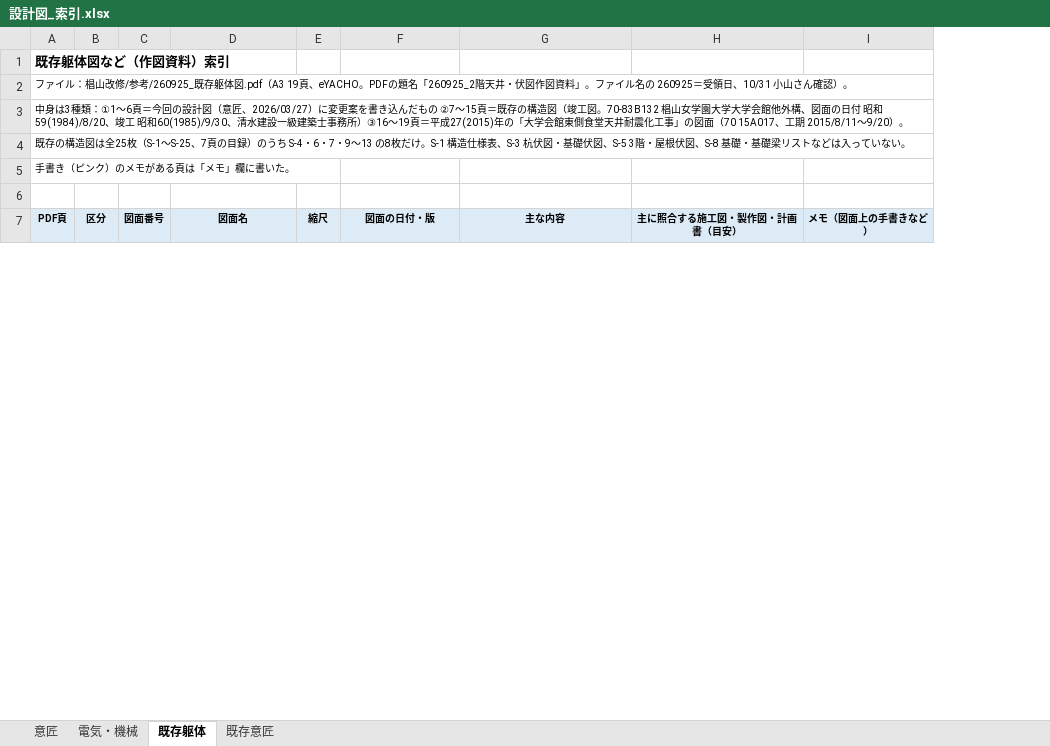
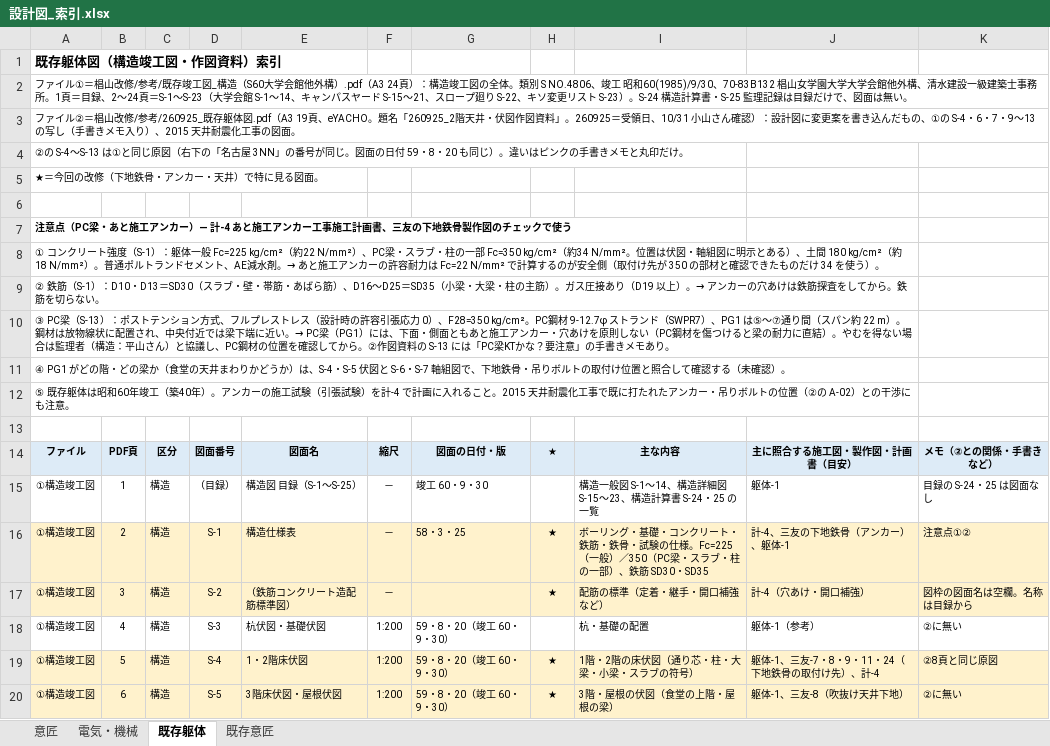
Before and after one commit to tutomukoyama1026-cpu/test-repo, an Excel workbook: 椙山改修/チェック/設計図_索引.xlsx, sheet 既存躯体, drawn as a sheet; only a part is shown; values as stored, in another font and other column widths than the file's, no borders; removed rows and columns are numbered as before the commit, all else as after; the diff covers the shown part only; the diff names each change by its address in the sheet, - before the commit and + after, or states it on an @@ line.

```diff
--- a/椙山改修/チェック/設計図_索引.xlsx (sheet 既存躯体)
+++ b/椙山改修/チェック/設計図_索引.xlsx (sheet 既存躯体)
+column A, row 1: 既存躯体図（構造竣工図・作図資料）索引; row 14: ファイル
+column H, row 14: ★
-row 1: 既存躯体図など（作図資料）索引
-row 2: ファイル：椙山改修/参考/260925_既存躯体図.pdf（A3 19頁、eYACHO。PDFの題名「260925_2階天井・伏図作図資料」。ファイル名の 260925＝受領日、10/31 小山さん確認）。
-row 3: 中身は3種類：①1〜6頁＝今回の設計図（意匠、2026/03/27）に変更案を書き込んだもの ②7〜15頁＝既存の構造図（竣工図。70-83B132 椙山女学園大学大学会館他外構、図面の日付 昭和59(1984)/8/20、竣工 昭和60(1985)/9/30、清水建設一級建築士事務所）③16〜19頁＝平成27(2015)年の「大学会館東側食堂天井耐震化工事」の図面（70 15A017、工期 2015/8/11〜9/20）。
-row 4: 既存の構造図は全25枚（S-1〜S-25、7頁の目録）のうち S-4・6・7・9〜13 の8枚だけ。S-1 構造仕様表、S-3 杭伏図・基礎伏図、S-5 3階・屋根伏図、S-8 基礎・基礎梁リストなどは入っていない。
-row 5: 手書き（ピンク）のメモがある頁は「メモ」欄に書いた。
+row 2: ファイル①＝椙山改修/参考/既存竣工図_構造（S60大学会館他外構）.pdf（A3 24頁）：構造竣工図の全体。類別 S NO.4806、竣工 昭和60(1985)/9/30、70-83B132 椙山女学園大学大学会館他外構、清水建設一級建築士事務所。1頁＝目録、2〜24頁＝S-1〜S-23（大学会館 S-1〜14、キャンパスヤード S-15〜21、スロープ廻り S-22、キソ変更リスト S-23）。S-24 構造計算書・S-25 監理記録は目録だけで、図面は無い。
+row 3: ファイル②＝椙山改修/参考/260925_既存躯体図.pdf（A3 19頁、eYACHO。題名「260925_2階天井・伏図作図資料」。260925＝受領日、10/31 小山さん確認）：設計図に変更案を書き込んだもの、①の S-4・6・7・9〜13 の写し（手書きメモ入り）、2015 天井耐震化工事の図面。
+row 4: ②の S-4〜S-13 は①と同じ原図（右下の「名古屋 3NN」の番号が同じ。図面の日付 59・8・20 も同じ）。違いはピンクの手書きメモと丸印だけ。
+row 5: ★＝今回の改修（下地鉄骨・アンカー・天井）で特に見る図面。
+row 6: (empty)
+row 7: 注意点（PC梁・あと施工アンカー）— 計-4 あと施工アンカー工事施工計画書、三友の下地鉄骨製作図のチェックで使う
+row 8: ① コンクリート強度（S-1）：躯体一般 Fc=225 kg/cm²（約22 N/mm²）、PC梁・スラブ・柱の一部 Fc=350 kg/cm²（約34 N/mm²。位置は伏図・軸組図に明示とある）、土間 180 kg/cm²（約18 N/mm²）。普通ポルトランドセメント、AE減水剤。→ あと施工アンカーの許容耐力は Fc=22 N/mm² で計算するのが安全側（取付け先が 350 の部材と確認できたものだけ 34 を使う）。
+row 9: ② 鉄筋（S-1）：D10・D13＝SD30（スラブ・壁・帯筋・あばら筋）、D16〜D25＝SD35（小梁・大梁・柱の主筋）。ガス圧接あり（D19 以上）。→ アンカーの穴あけは鉄筋探査をしてから。鉄筋を切らない。
+row 10: ③ PC梁（S-13）：ポストテンション方式、フルプレストレス（設計時の許容引張応力 0）、F28=350 kg/cm²。PC鋼材 9-12.7φ ストランド（SWPR7）、PG1 は⑤〜⑦通り間（スパン約 22 m）。鋼材は放物線状に配置され、中央付近では梁下端に近い。→ PC梁（PG1）には、下面・側面ともあと施工アンカー・穴あけを原則しない（PC鋼材を傷つけると梁の耐力に直結）。やむを得ない場合は監理者（構造：平山さん）と協議し、PC鋼材の位置を確認してから。②作図資料の S-13 には「PC梁KTかな？要注意」の手書きメモあり。
+row 11: ④ PG1 がどの階・どの梁か（食堂の天井まわりかどうか）は、S-4・S-5 伏図と S-6・S-7 軸組図で、下地鉄骨・吊りボルトの取付け位置と照合して確認する（未確認）。
+row 12: ⑤ 既存躯体は昭和60年竣工（築40年）。アンカーの施工試験（引張試験）を計-4 で計画に入れること。2015 天井耐震化工事で既に打たれたアンカー・吊りボルトの位置（②の A-02）との干渉にも注意。
+row 13: (empty)
-K14: メモ（図面上の手書きなど）
+K14: メモ（②との関係・手書きなど）
+row 15: ①構造竣工図 | 1 | 構造 | （目録） | 構造図 目録（S-1〜S-25） | － | 竣工 60・9・30 |  | 構造一般図 S-1〜14、構造詳細図 S-15〜23、構造計算書 S-24・25 の一覧 | 躯体-1 | 目録の S-24・25 は図面なし
+row 16: ①構造竣工図 | 2 | 構造 | S-1 | 構造仕様表 | － | 58・3・25 | ★ | ボーリング・基礎・コンクリート・鉄筋・鉄骨・試験の仕様。Fc=225（一般）／350（PC梁・スラブ・柱の一部）、鉄筋 SD30・SD35 | 計-4、三友の下地鉄骨（アンカー）、躯体-1 | 注意点①②
+row 17: ①構造竣工図 | 3 | 構造 | S-2 | （鉄筋コンクリート造配筋標準図） | － |  | ★ | 配筋の標準（定着・継手・開口補強など） | 計-4（穴あけ・開口補強） | 図枠の図面名は空欄。名称は目録から
+row 18: ①構造竣工図 | 4 | 構造 | S-3 | 杭伏図・基礎伏図 | 1:200 | 59・8・20（竣工 60・9・30） |  | 杭・基礎の配置 | 躯体-1（参考） | ②に無い
+row 19: ①構造竣工図 | 5 | 構造 | S-4 | 1・2階床伏図 | 1:200 | 59・8・20（竣工 60・9・30） | ★ | 1階・2階の床伏図（通り芯・柱・大梁・小梁・スラブの符号） | 躯体-1、三友-7・8・9・11・24（下地鉄骨の取付け先）、計-4 | ②8頁と同じ原図
+row 20: ①構造竣工図 | 6 | 構造 | S-5 | 3階床伏図・屋根伏図 | 1:200 | 59・8・20（竣工 60・9・30） | ★ | 3階・屋根の伏図（食堂の上階・屋根の梁） | 躯体-1、三友-8（吹抜け天井下地） | ②に無い
```
Also changed, not shown: 18 added rows, 45 edited cells and cell formats elsewhere in this sheet, sheet 既存意匠, 3 other files.
